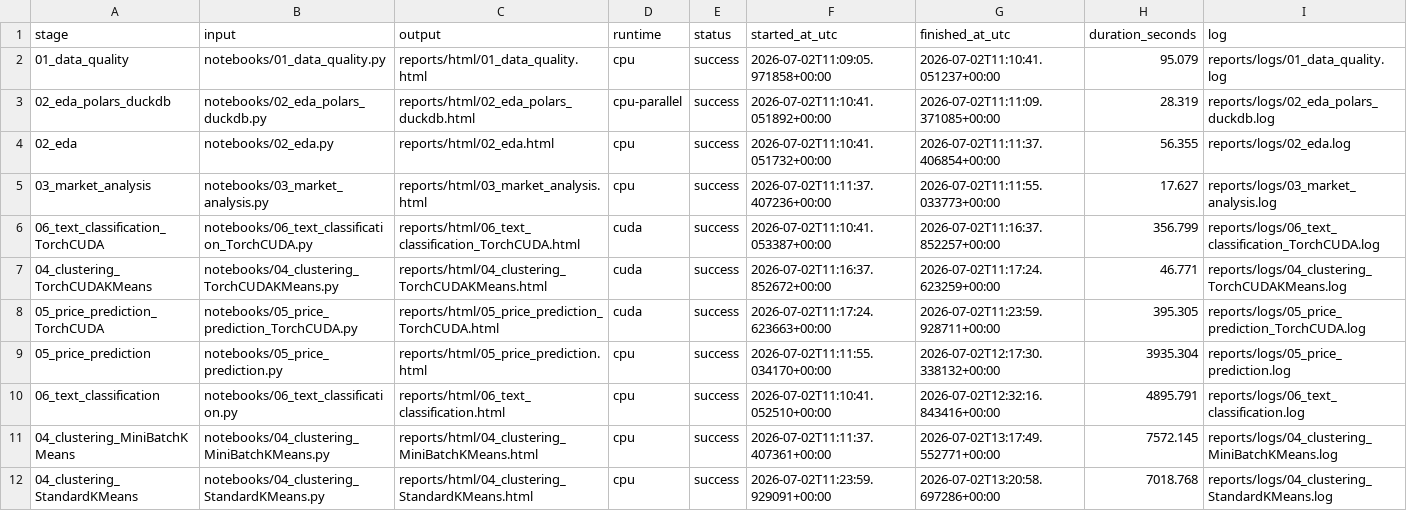
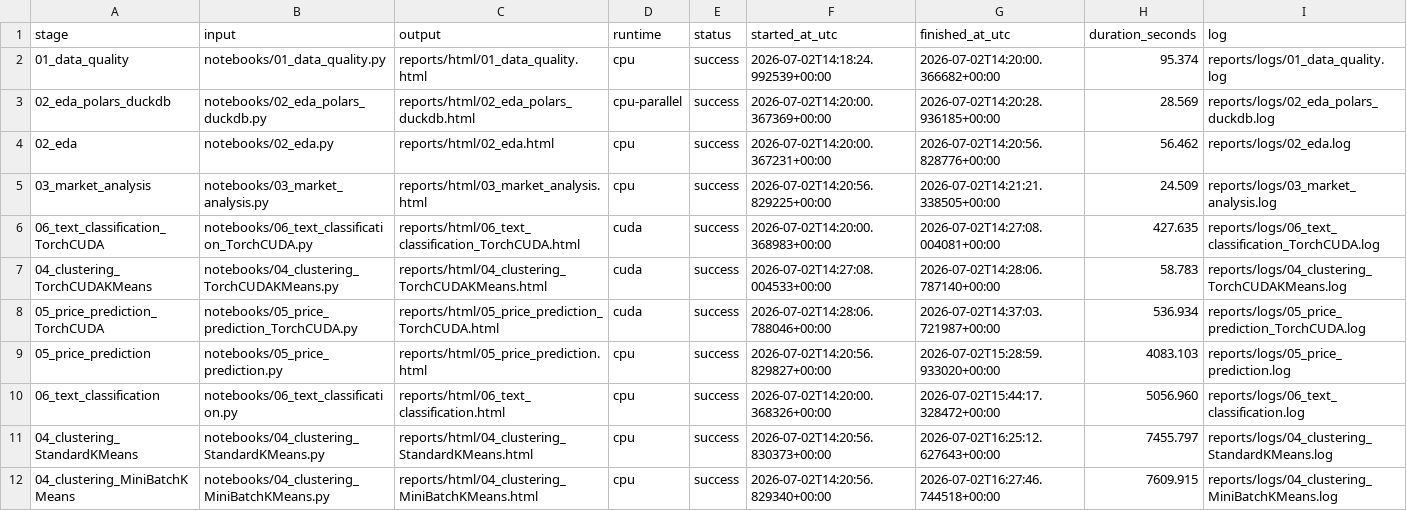
Before and after one commit to bahman-farhadian/pydsai_divar_real_estate_analysis_hossein_hamzehi_mahdi_samdi_azar, a CSV file: reports/runtime_summary.csv, drawn as a sheet.

Commit message:
Finalize repository naming and report paths

```diff
--- a/reports/runtime_summary.csv
+++ b/reports/runtime_summary.csv
@@ -1,12 +1,12 @@
 stage,input,output,runtime,status,started_at_utc,finished_at_utc,duration_seconds,log
-01_data_quality,notebooks/01_data_quality.py,reports/html/01_data_quality.html,cpu,success,2026-07-02T11:09:05.971858+00:00,2026-07-02T11:10:41.051237+00:00,95.079,reports/logs/01_data_quality.log
-02_eda_polars_duckdb,notebooks/02_eda_polars_duckdb.py,reports/html/02_eda_polars_duckdb.html,cpu-parallel,success,2026-07-02T11:10:41.051892+00:00,2026-07-02T11:11:09.371085+00:00,28.319,reports/logs/02_eda_polars_duckdb.log
-02_eda,notebooks/02_eda.py,reports/html/02_eda.html,cpu,success,2026-07-02T11:10:41.051732+00:00,2026-07-02T11:11:37.406854+00:00,56.355,reports/logs/02_eda.log
-03_market_analysis,notebooks/03_market_analysis.py,reports/html/03_market_analysis.html,cpu,success,2026-07-02T11:11:37.407236+00:00,2026-07-02T11:11:55.033773+00:00,17.627,reports/logs/03_market_analysis.log
-06_text_classification_TorchCUDA,notebooks/06_text_classification_TorchCUDA.py,reports/html/06_text_classification_TorchCUDA.html,cuda,success,2026-07-02T11:10:41.053387+00:00,2026-07-02T11:16:37.852257+00:00,356.799,reports/logs/06_text_classification_TorchCUDA.log
-04_clustering_TorchCUDAKMeans,notebooks/04_clustering_TorchCUDAKMeans.py,reports/html/04_clustering_TorchCUDAKMeans.html,cuda,success,2026-07-02T11:16:37.852672+00:00,2026-07-02T11:17:24.623259+00:00,46.771,reports/logs/04_clustering_TorchCUDAKMeans.log
-05_price_prediction_TorchCUDA,notebooks/05_price_prediction_TorchCUDA.py,reports/html/05_price_prediction_TorchCUDA.html,cuda,success,2026-07-02T11:17:24.623663+00:00,2026-07-02T11:23:59.928711+00:00,395.305,reports/logs/05_price_prediction_TorchCUDA.log
-05_price_prediction,notebooks/05_price_prediction.py,reports/html/05_price_prediction.html,cpu,success,2026-07-02T11:11:55.034170+00:00,2026-07-02T12:17:30.338132+00:00,3935.304,reports/logs/05_price_prediction.log
-06_text_classification,notebooks/06_text_classification.py,reports/html/06_text_classification.html,cpu,success,2026-07-02T11:10:41.052510+00:00,2026-07-02T12:32:16.843416+00:00,4895.791,reports/logs/06_text_classification.log
-04_clustering_MiniBatchKMeans,notebooks/04_clustering_MiniBatchKMeans.py,reports/html/04_clustering_MiniBatchKMeans.html,cpu,success,2026-07-02T11:11:37.407361+00:00,2026-07-02T13:17:49.552771+00:00,7572.145,reports/logs/04_clustering_MiniBatchKMeans.log
-04_clustering_StandardKMeans,notebooks/04_clustering_StandardKMeans.py,reports/html/04_clustering_StandardKMeans.html,cpu,success,2026-07-02T11:23:59.929091+00:00,2026-07-02T13:20:58.697286+00:00,7018.768,reports/logs/04_clustering_StandardKMeans.log
+01_data_quality,notebooks/01_data_quality.py,reports/html/01_data_quality.html,cpu,success,2026-07-02T14:18:24.992539+00:00,2026-07-02T14:20:00.366682+00:00,95.374,reports/logs/01_data_quality.log
+02_eda_polars_duckdb,notebooks/02_eda_polars_duckdb.py,reports/html/02_eda_polars_duckdb.html,cpu-parallel,success,2026-07-02T14:20:00.367369+00:00,2026-07-02T14:20:28.936185+00:00,28.569,reports/logs/02_eda_polars_duckdb.log
+02_eda,notebooks/02_eda.py,reports/html/02_eda.html,cpu,success,2026-07-02T14:20:00.367231+00:00,2026-07-02T14:20:56.828776+00:00,56.462,reports/logs/02_eda.log
+03_market_analysis,notebooks/03_market_analysis.py,reports/html/03_market_analysis.html,cpu,success,2026-07-02T14:20:56.829225+00:00,2026-07-02T14:21:21.338505+00:00,24.509,reports/logs/03_market_analysis.log
+06_text_classification_TorchCUDA,notebooks/06_text_classification_TorchCUDA.py,reports/html/06_text_classification_TorchCUDA.html,cuda,success,2026-07-02T14:20:00.368983+00:00,2026-07-02T14:27:08.004081+00:00,427.635,reports/logs/06_text_classification_TorchCUDA.log
+04_clustering_TorchCUDAKMeans,notebooks/04_clustering_TorchCUDAKMeans.py,reports/html/04_clustering_TorchCUDAKMeans.html,cuda,success,2026-07-02T14:27:08.004533+00:00,2026-07-02T14:28:06.787140+00:00,58.783,reports/logs/04_clustering_TorchCUDAKMeans.log
+05_price_prediction_TorchCUDA,notebooks/05_price_prediction_TorchCUDA.py,reports/html/05_price_prediction_TorchCUDA.html,cuda,success,2026-07-02T14:28:06.788046+00:00,2026-07-02T14:37:03.721987+00:00,536.934,reports/logs/05_price_prediction_TorchCUDA.log
+05_price_prediction,notebooks/05_price_prediction.py,reports/html/05_price_prediction.html,cpu,success,2026-07-02T14:20:56.829827+00:00,2026-07-02T15:28:59.933020+00:00,4083.103,reports/logs/05_price_prediction.log
+06_text_classification,notebooks/06_text_classification.py,reports/html/06_text_classification.html,cpu,success,2026-07-02T14:20:00.368326+00:00,2026-07-02T15:44:17.328472+00:00,5056.960,reports/logs/06_text_classification.log
+04_clustering_StandardKMeans,notebooks/04_clustering_StandardKMeans.py,reports/html/04_clustering_StandardKMeans.html,cpu,success,2026-07-02T14:20:56.830373+00:00,2026-07-02T16:25:12.627643+00:00,7455.797,reports/logs/04_clustering_StandardKMeans.log
+04_clustering_MiniBatchKMeans,notebooks/04_clustering_MiniBatchKMeans.py,reports/html/04_clustering_MiniBatchKMeans.html,cpu,success,2026-07-02T14:20:56.829340+00:00,2026-07-02T16:27:46.744518+00:00,7609.915,reports/logs/04_clustering_MiniBatchKMeans.log
```
Also changed, not shown: 40 other files.
